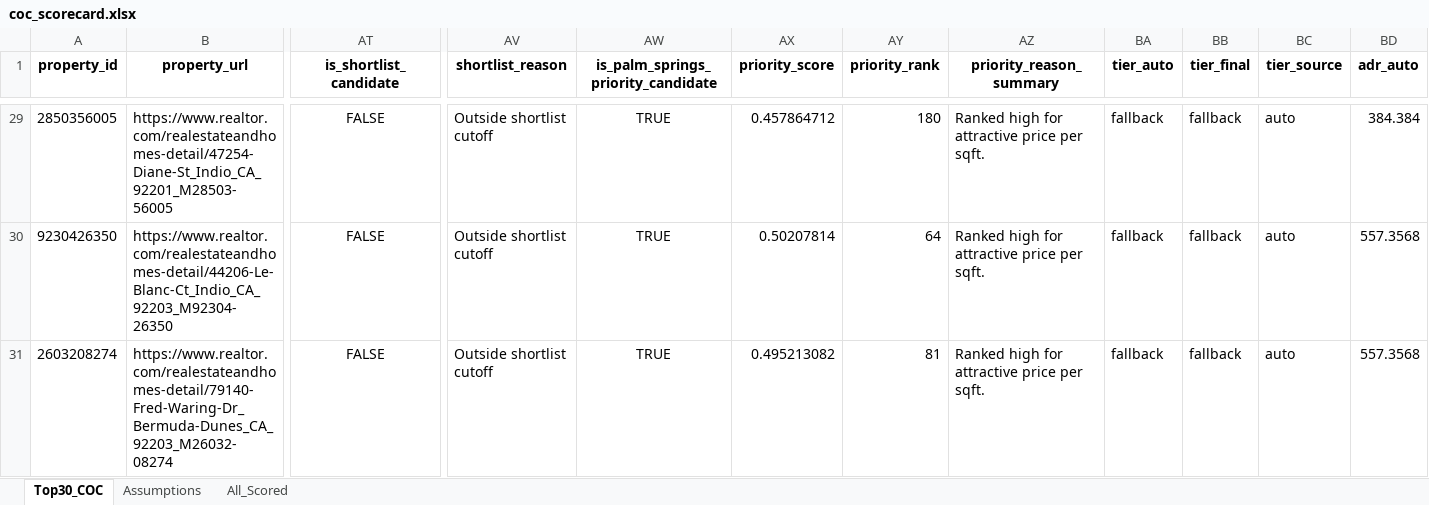
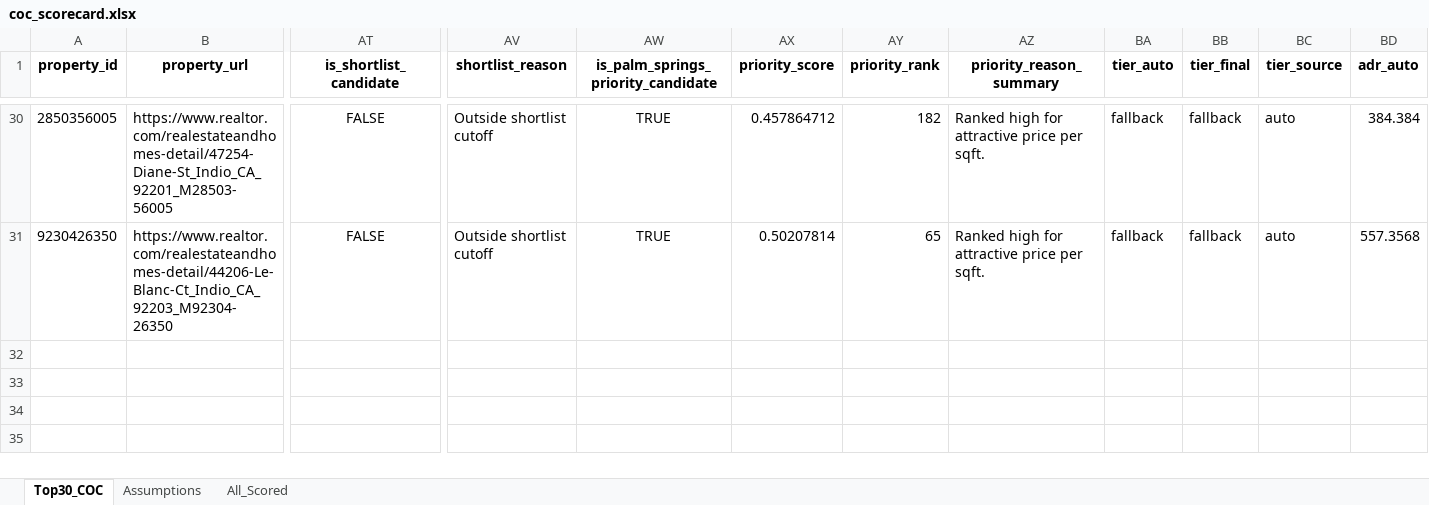
Before and after one commit to erichoonpark/HomeHarvest, an Excel workbook: examples/zips/coc_scorecard.xlsx, sheet Top30_COC, drawn as a sheet; only a part is shown, gaps mark what is left out; values as stored, in another font and other column widths than the file's, no borders; removed rows and columns are numbered as before the commit, all else as after; rows hold the shown columns only; the diff covers the shown part only; the diff names each change by its address in the sheet, - before the commit and + after, or states it on an @@ line.

```diff
--- a/examples/zips/coc_scorecard.xlsx (sheet Top30_COC)
+++ b/examples/zips/coc_scorecard.xlsx (sheet Top30_COC)
-AY30 (priority_rank): 180
+AY30 (priority_rank): 182
-AY31 (priority_rank): 64
+AY31 (priority_rank): 65
-row 31: 2603208274 | https://www.realtor.com/realestateandhomes-detail/79140-Fred-Waring-Dr_Bermuda-Dunes_CA_92203_M26032-08274 | FALSE | Outside shortlist cutoff | TRUE | 0.495213082 | 81 | Ranked high for attractive price per sqft. | fallback | fallback | auto | 557.3568
```
Also changed, not shown: 1 added row and 25 edited cells elsewhere in this sheet, sheet All_Scored, 5 other files.
